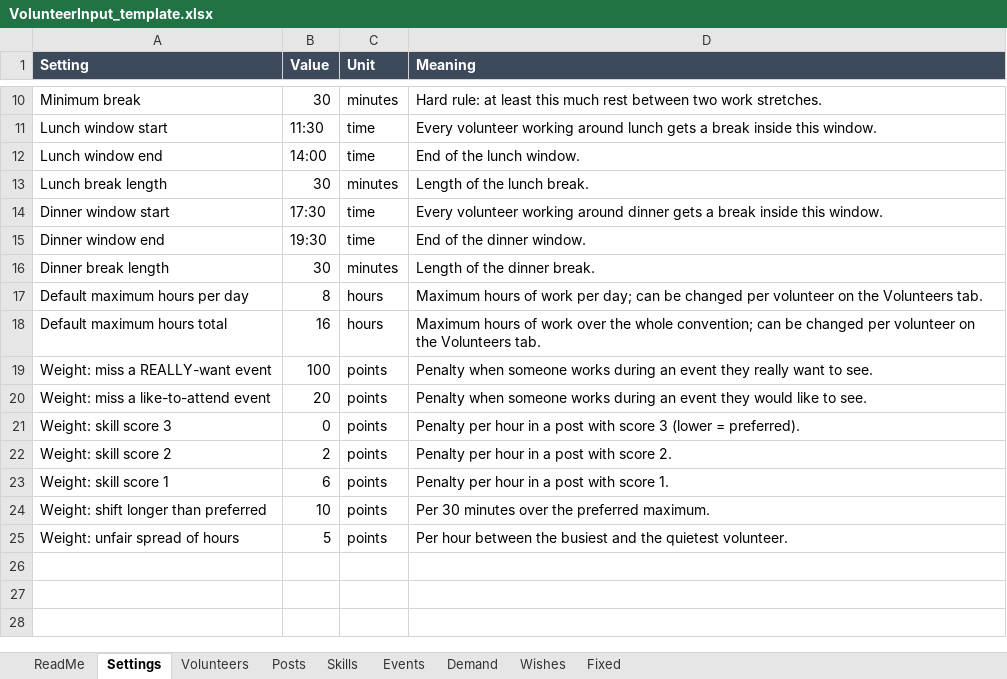
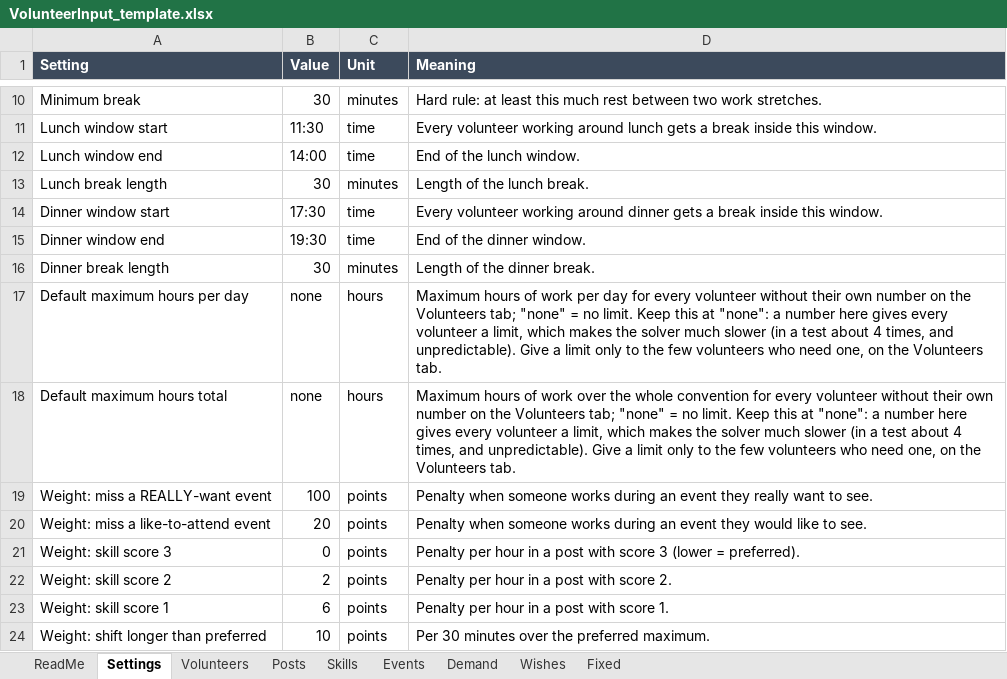
Before and after one commit to Stichting-Dutch-Pony-Events/pch-volunteer-scheduling, an Excel workbook: templates/VolunteerInput_template.xlsx, sheet Settings, drawn as a sheet; only a part is shown, gaps mark what is left out; the shorter side is filled out with more unchanged rows; values as stored, in another font and other column widths than the file's, no borders; the diff names each change by its address in the sheet, - before the commit and + after, or states it on an @@ line.

Commit message:
Template: default hour limits "none", with a warning that a number is costly

```diff
--- a/templates/VolunteerInput_template.xlsx (sheet Settings)
+++ b/templates/VolunteerInput_template.xlsx (sheet Settings)
-B17 (Value): 8
+B17 (Value): none
-D17 (Meaning): …work per day; can be changed per volunteer on the…
+D17 (Meaning): …work per day for every volunteer without their own number on the Volunteers tab; "none" = no limit. Keep this at "none": a number here gives every volunteer a limit, which makes the solver much slower (in a test about 4 times, and unpredictable). Give a limit only to the few volunteers who need one, on the…
-B18 (Value): 16
+B18 (Value): none
-D18 (Meaning): …the whole convention; can be changed per volunteer on the…
+D18 (Meaning): …the whole convention for every volunteer without their own number on the Volunteers tab; "none" = no limit. Keep this at "none": a number here gives every volunteer a limit, which makes the solver much slower (in a test about 4 times, and unpredictable). Give a limit only to the few volunteers who need one, on the…
```
Also changed, not shown: 1 other file.
